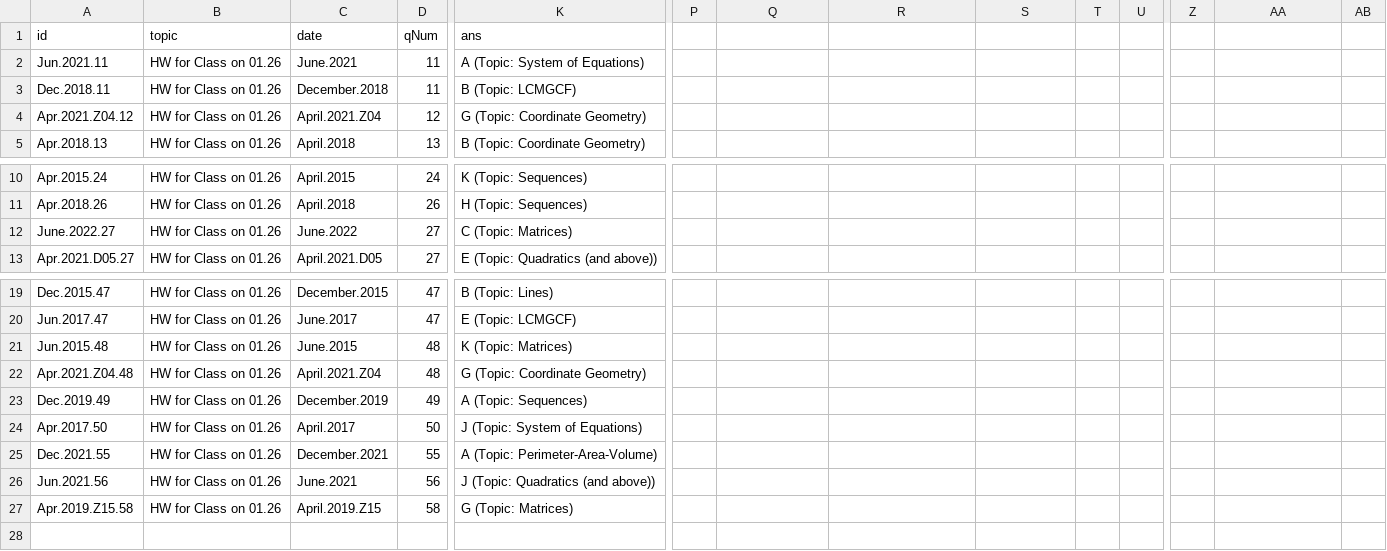
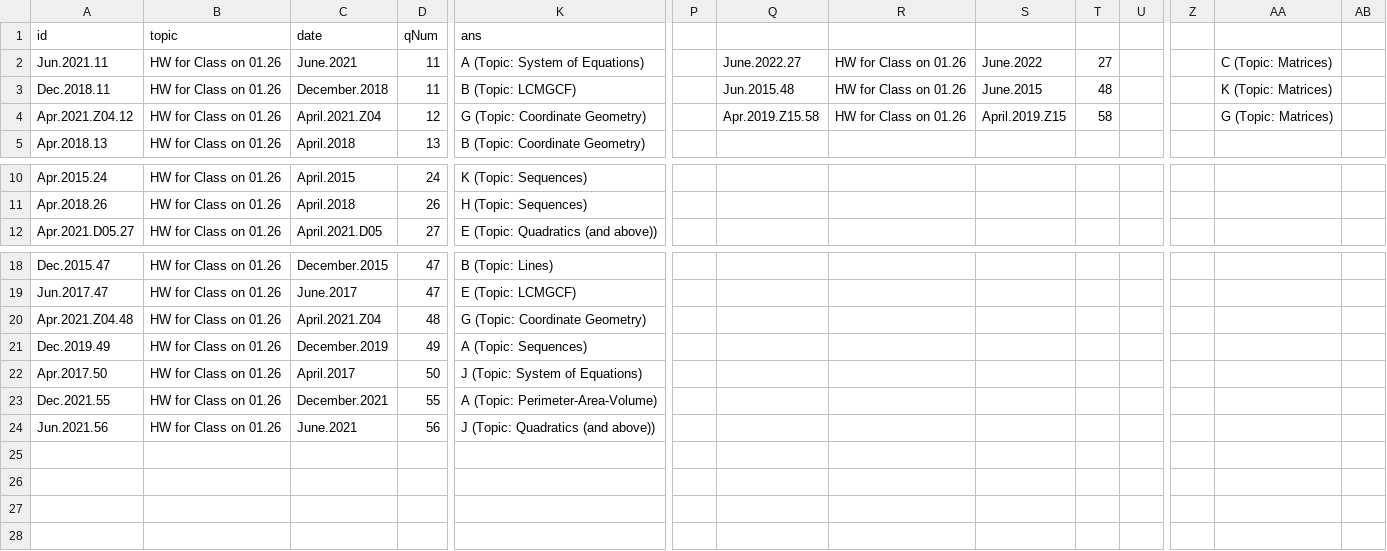
Before and after one commit to bryant-vu/ACT, a CSV file: data/copy_mathv2.csv, drawn as a sheet; only a part is shown, gaps mark what is left out; removed rows and columns are numbered as before the commit, all else as after; rows hold the shown columns only; the diff covers the shown part only; the diff names each change by its address in the sheet, - before the commit and + after, or states it on an @@ line.

```diff
--- a/data/copy_mathv2.csv
+++ b/data/copy_mathv2.csv
-Q2: (empty)
+Q2: June.2022.27
-R2:R4: (empty)
+R2:R4: HW for Class on 01.26
-S2: (empty)
+S2: June.2022
-T2: (empty)
+T2: 27
-AA2: (empty)
+AA2: C (Topic: Matrices)
-Q3: (empty)
+Q3: Jun.2015.48
-S3: (empty)
+S3: June.2015
-T3: (empty)
+T3: 48
-AA3: (empty)
+AA3: K (Topic: Matrices)
-Q4: (empty)
+Q4: Apr.2019.Z15.58
-S4: (empty)
+S4: April.2019.Z15
-T4: (empty)
+T4: 58
-AA4: (empty)
+AA4: G (Topic: Matrices)
-row 12: June.2022.27 | HW for Class on 01.26 | June.2022 | 27 | C (Topic: Matrices)
-row 21: Jun.2015.48 | HW for Class on 01.26 | June.2015 | 48 | K (Topic: Matrices)
-row 25: Apr.2019.Z15.58 | HW for Class on 01.26 | April.2019.Z15 | 58 | G (Topic: Matrices)
+row 25: (empty)
+row 26: (empty)
+row 27: (empty)
```
Also changed, not shown: 29 added rows elsewhere in this file, data/mathv2.csv.
